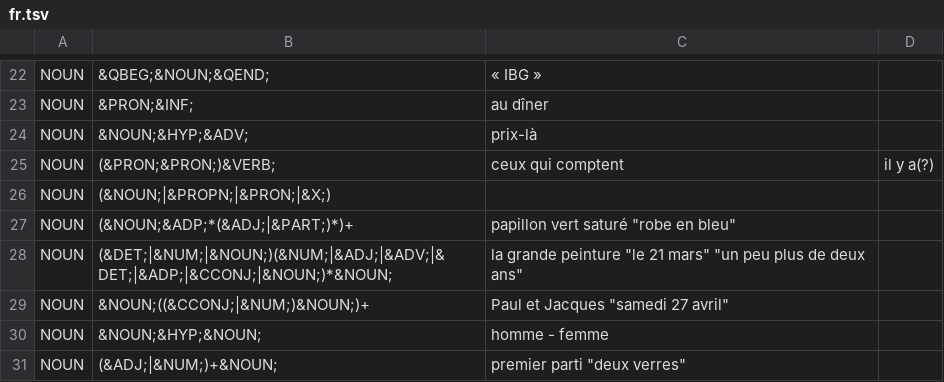
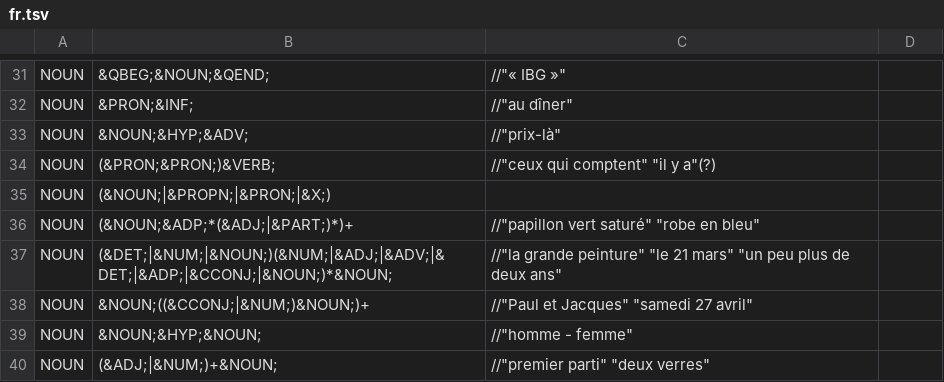
Before and after one commit to EtienneAb3d/OpenNeuroSpell, a TSV file: com/ns/chunkrules/fr.tsv, drawn as a sheet; only a part is shown, gaps mark what is left out; addresses are those after the commit; the diff covers the shown part only; the diff names each change by its address in the sheet, - before the commit and + after, or states it on an @@ line.

```diff
--- a/com/ns/chunkrules/fr.tsv
+++ b/com/ns/chunkrules/fr.tsv
-C31: « IBG »
+C31: //"« IBG »"
-C32: au dîner
+C32: //"au dîner"
-C33: prix-là
+C33: //"prix-là"
-C34: ceux qui comptent
+C34: //"ceux qui comptent" "il y a"(?)
-D34: il y a(?)
+D34: (empty)
-C36: papillon vert saturé "robe en bleu"
+C36: //"papillon vert saturé" "robe en bleu"
-C37: la grande peinture "le 21…
+C37: //"la grande peinture" "le 21…
-C38: Paul et Jacques "samedi 27 avril"
+C38: //"Paul et Jacques" "samedi 27 avril"
-C39: homme - femme
+C39: //"homme - femme"
-C40: premier parti "deux verres"
+C40: //"premier parti" "deux verres"
```
Also changed, not shown: 24 added rows and 15 removed rows elsewhere in this file, 1 other file.
